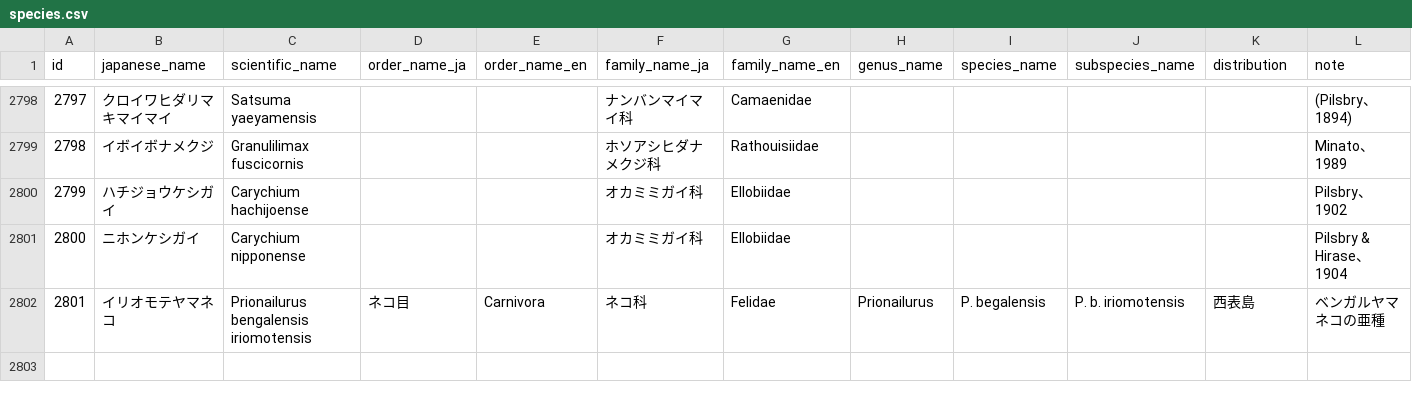
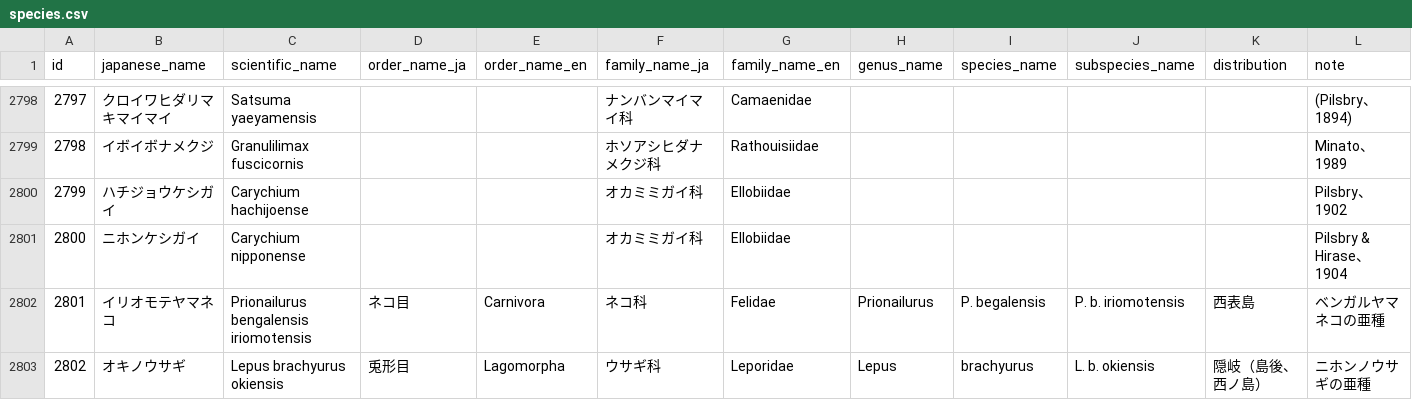
Before and after one commit to EikuOta/endemic-species, a CSV file: data/species.csv, drawn as a sheet; only a part is shown, gaps mark what is left out.

Commit message:
オキノウサギの追加

```diff
--- a/data/species.csv
+++ b/data/species.csv
@@ -2802 +2802,2 @@
 2801,イリオモテヤマネコ,Prionailurus bengalensis iriomotensis,ネコ目,Carnivora,ネコ科,Felidae,Prionailurus,P. begalensis,P. b. iriomotensis,西表島,ベンガルヤマネコの亜種
+2802,オキノウサギ,Lepus brachyurus okiensis,兎形目,Lagomorpha,ウサギ科,Leporidae,Lepus,brachyurus,L. b. okiensis,隠岐（島後、西ノ島）,ニホンノウサギの亜種
```
